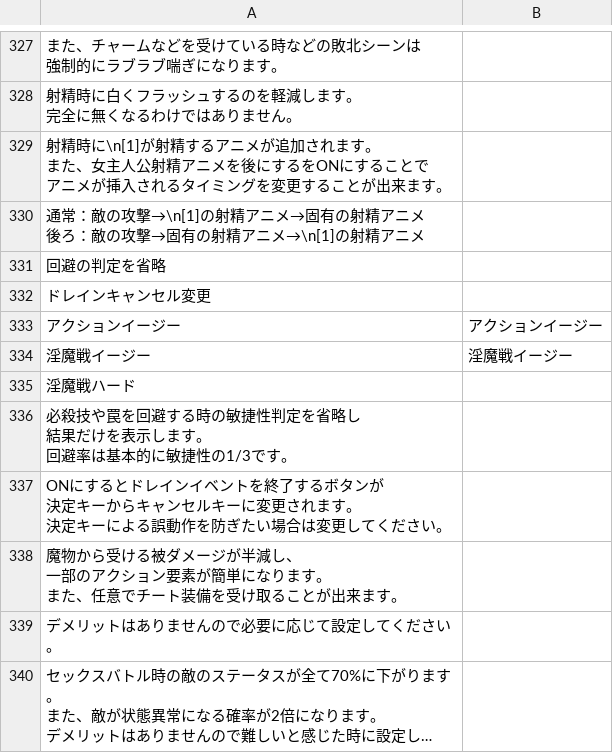
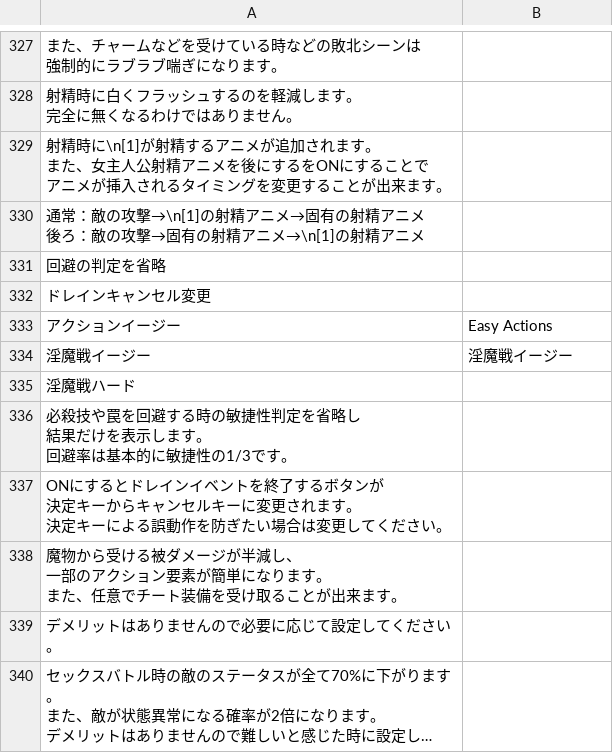
Before and after one commit to Giratena/Captured-Als-To-Romeria-Translation, a CSV file: Translation Script/Map042.csv, drawn as a sheet; only a part is shown, gaps mark what is left out; long unchanged cells end in …; the diff names each change by its address in the sheet, - before the commit and + after, or states it on an @@ line.

Commit message:
Translation stream translations

```diff
--- a/Translation Script/Map042.csv
+++ b/Translation Script/Map042.csv
-B333: アクションイージー
+B333: Easy Actions
```
Also changed, not shown: Translation Script/CommonEvents.csv, Translation Script/Skills.csv, 2 other files.
